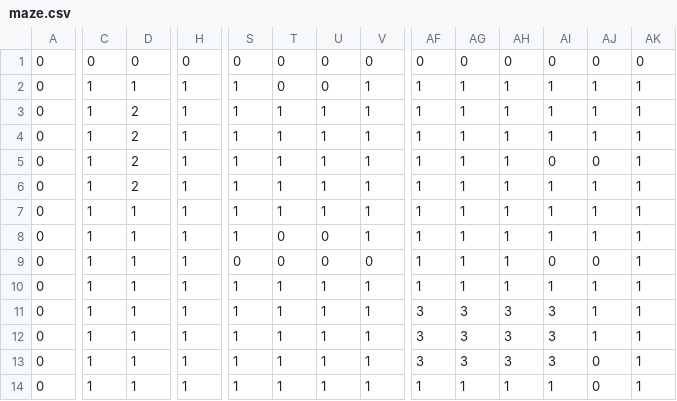
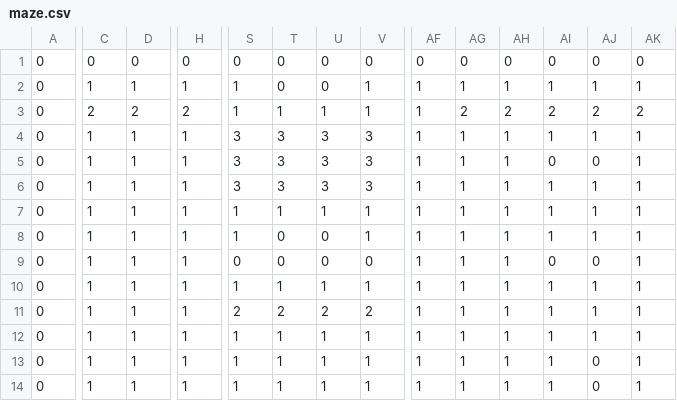
Before and after one commit to SCarlos25/SDL_Pathfinding_AA3, a CSV file: res/maze.csv, drawn as a sheet; only a part is shown, gaps mark what is left out; the diff covers the shown part only; the diff names each change by its address in the sheet, - before the commit and + after, or states it on an @@ line.

```diff
--- a/res/maze.csv
+++ b/res/maze.csv
-C3: 1
+C3: 2
-H3: 1
+H3: 2
-AG3: 1
+AG3: 2
-AH3: 1
+AH3: 2
-AI3: 1
+AI3: 2
-AJ3: 1
+AJ3: 2
-AK3: 1
+AK3: 2
-D4:D6: 2
+D4:D6: 1
-S4:S6: 1
+S4:S6: 3
-T4:T6: 1
+T4:T6: 3
-U4:U6: 1
+U4:U6: 3
-V4:V6: 1
+V4:V6: 3
-S11: 1
+S11: 2
-T11: 1
+T11: 2
-U11: 1
+U11: 2
-V11: 1
+V11: 2
-AF11:AF13: 3
+AF11:AF13: 1
-AG11:AG13: 3
+AG11:AG13: 1
-AH11:AH13: 3
+AH11:AH13: 1
-AI11:AI13: 3
+AI11:AI13: 1
```
Also changed, not shown: 39 edited cells elsewhere in this file, 4 other files.
